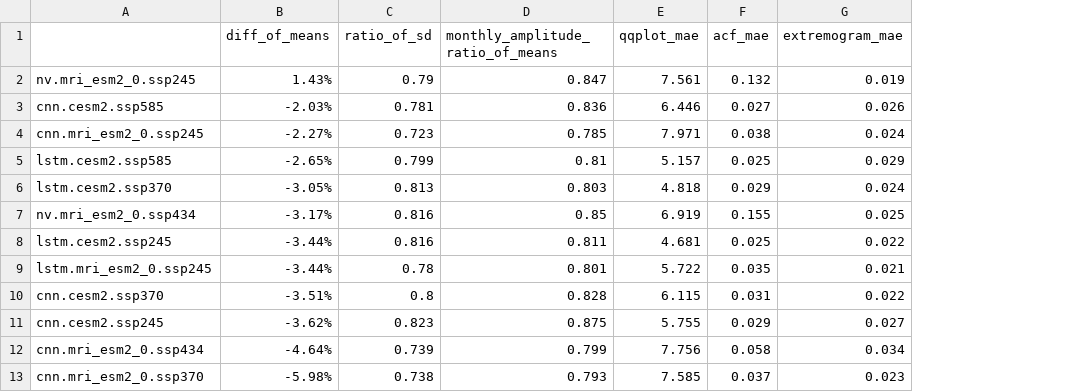
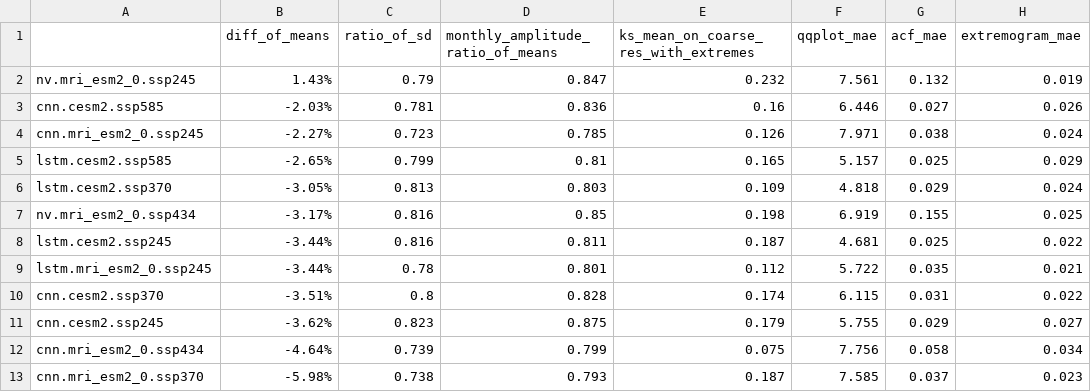
Before and after one commit to nachalca/FSE_extremos, a CSV file: reports/ds_acp/clt.csv, drawn as a sheet; only a part is shown; the diff names each change by its address in the sheet, - before the commit and + after, or states it on an @@ line.

```diff
--- a/reports/ds_acp/clt.csv
+++ b/reports/ds_acp/clt.csv
+column E, rows 1-13: ks_mean_on_coarse_res_with_extremes | 0.232 | 0.16 | 0.126 | 0.165 | 0.109 | 0.198 | 0.187 | 0.112 | 0.174 | 0.179 | 0.075 | 0.187
```
Also changed, not shown: reports/ds_acp/pr.csv, reports/ds_acp/rsds.csv, 10 other files.
